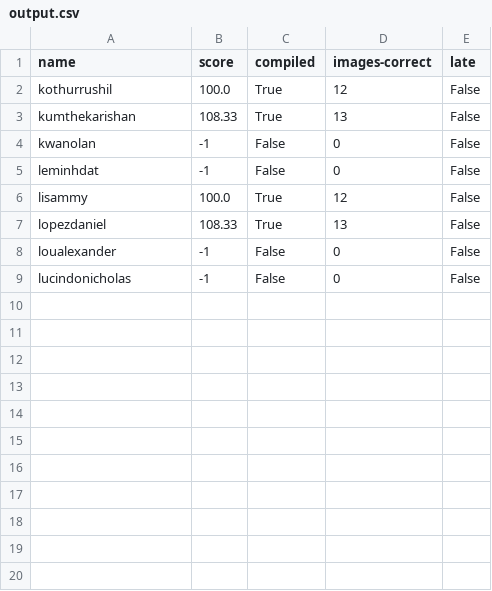
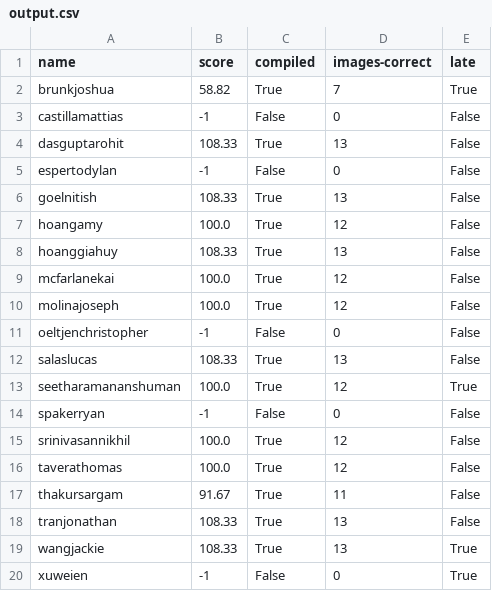
Before and after one commit to Jaidenmagnan/project3-autograder, a CSV file: output.csv, drawn as a sheet.

```diff
--- a/output.csv
+++ b/output.csv
@@ -1,9 +1,20 @@
 name,score,compiled,images-correct,late
-kothurrushil,100.0,True,12,False
-kumthekarishan,108.33,True,13,False
-kwanolan,-1,False,0,False
-leminhdat,-1,False,0,False
-lisammy,100.0,True,12,False
-lopezdaniel,108.33,True,13,False
-loualexander,-1,False,0,False
-lucindonicholas,-1,False,0,False
+brunkjoshua,58.82,True,7,True
+castillamattias,-1,False,0,False
+dasguptarohit,108.33,True,13,False
+espertodylan,-1,False,0,False
+goelnitish,108.33,True,13,False
+hoangamy,100.0,True,12,False
+hoanggiahuy,108.33,True,13,False
+mcfarlanekai,100.0,True,12,False
+molinajoseph,100.0,True,12,False
+oeltjenchristopher,-1,False,0,False
+salaslucas,108.33,True,13,False
+seetharamananshuman,100.0,True,12,True
+spakerryan,-1,False,0,False
+srinivasannikhil,100.0,True,12,False
+taverathomas,100.0,True,12,False
+thakursargam,91.67,True,11,False
+tranjonathan,108.33,True,13,False
+wangjackie,108.33,True,13,True
+xuweien,-1,False,0,True
```
Also changed, not shown: 21 other files.
